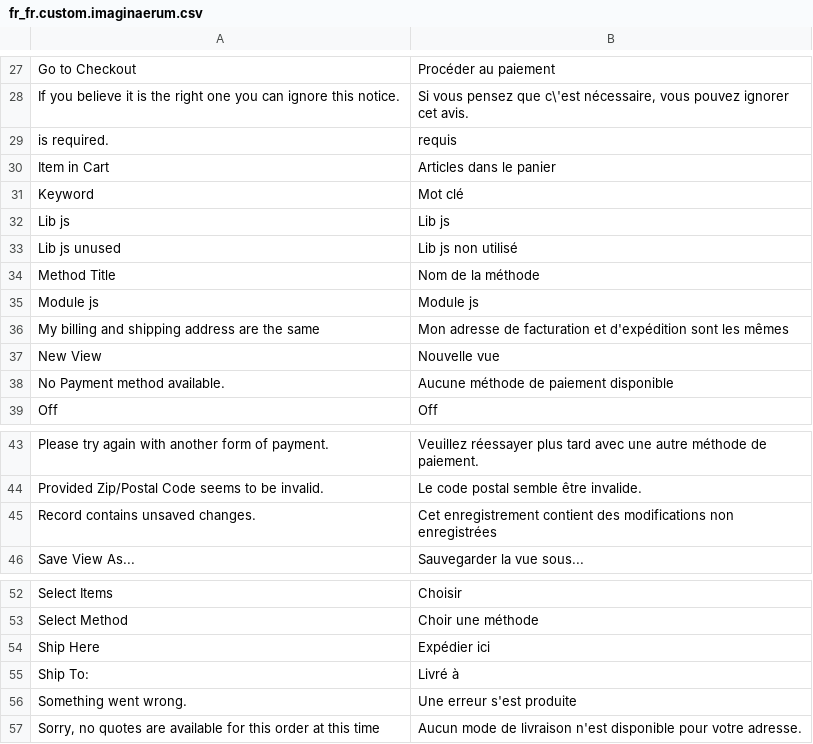
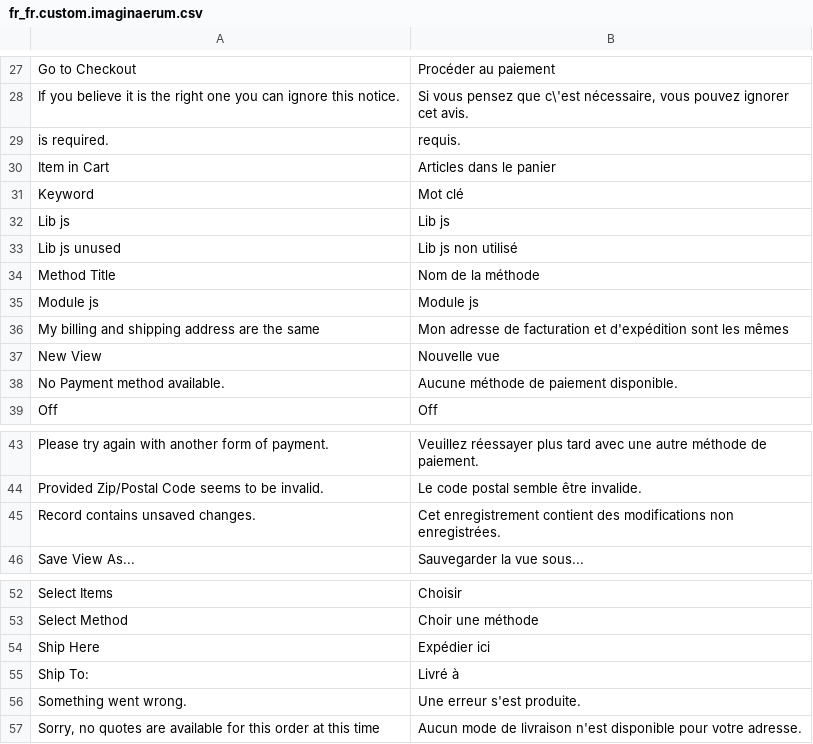
Before and after one commit to Imaginaerum/magento2-language-fr-fr, a CSV file: fr_fr.custom.imaginaerum.csv, drawn as a sheet; only a part is shown, gaps mark what is left out.

```diff
--- a/fr_fr.custom.imaginaerum.csv
+++ b/fr_fr.custom.imaginaerum.csv
@@ -28,3 +28,3 @@
 "If you believe it is the right one you can ignore this notice.","Si vous pensez que c\'est nécessaire, vous pouvez ignorer cet avis."
-" is required."," requis"
+" is required."," requis."
 "Item in Cart","Articles dans le panier"
@@ -37,3 +37,3 @@
 "New View","Nouvelle vue"
-"No Payment method available.","Aucune méthode de paiement disponible"
+"No Payment method available.","Aucune méthode de paiement disponible."
 "Off","Off"
@@ -44,3 +44,3 @@
 "Provided Zip/Postal Code seems to be invalid.","Le code postal semble être invalide."
-"Record contains unsaved changes.","Cet enregistrement contient des modifications non enregistrées"
+"Record contains unsaved changes.","Cet enregistrement contient des modifications non enregistrées."
 "Save View As...","Sauvegarder la vue sous..."
@@ -55,3 +55,3 @@
 "Ship To:","Livré à"
-"Something went wrong.","Une erreur s'est produite"
+"Something went wrong.","Une erreur s'est produite."
 "Sorry, no quotes are available for this order at this time","Aucun mode de livraison n'est disponible pour votre adresse."
```
Also changed, not shown: fr_fr.module.magento_authorizenet.csv, fr_fr.module.magento_braintree.csv, 22 other files.
